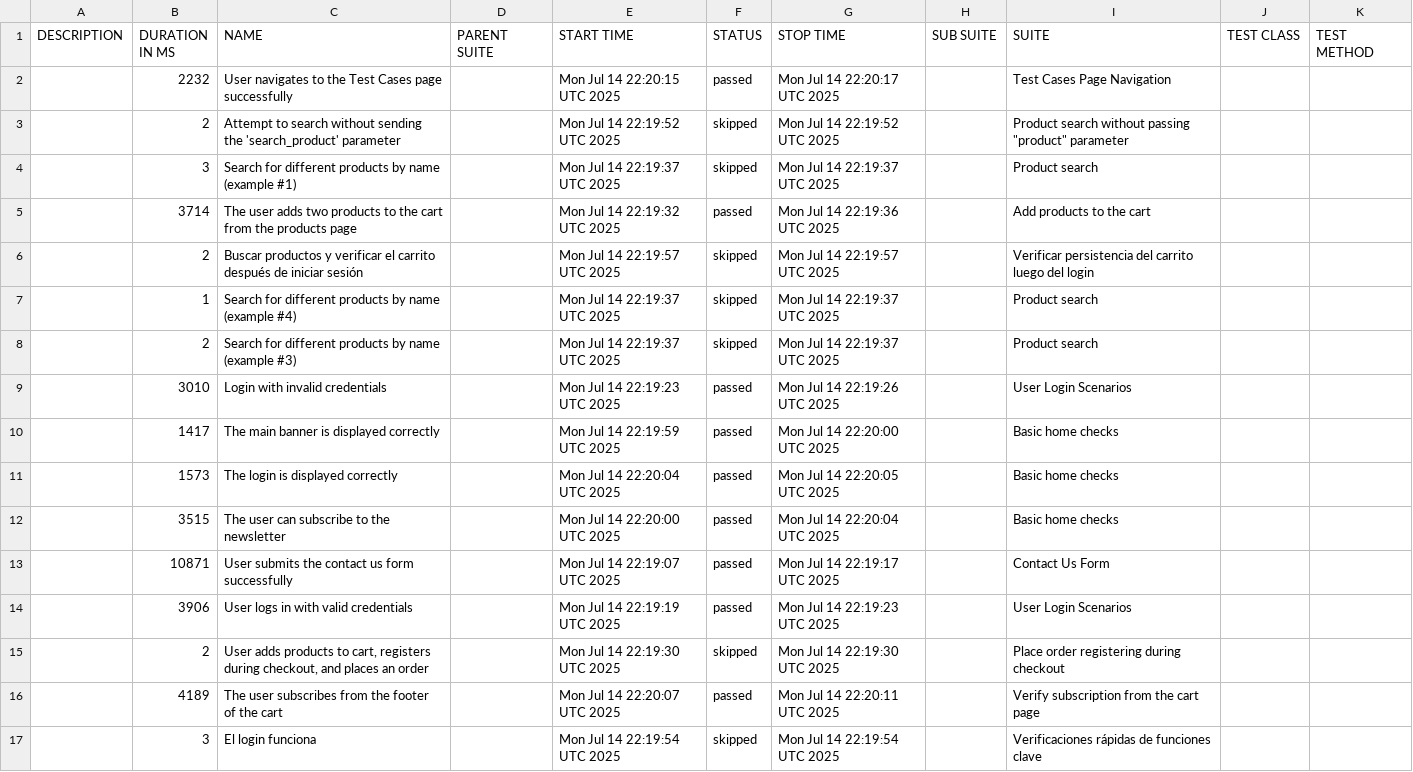
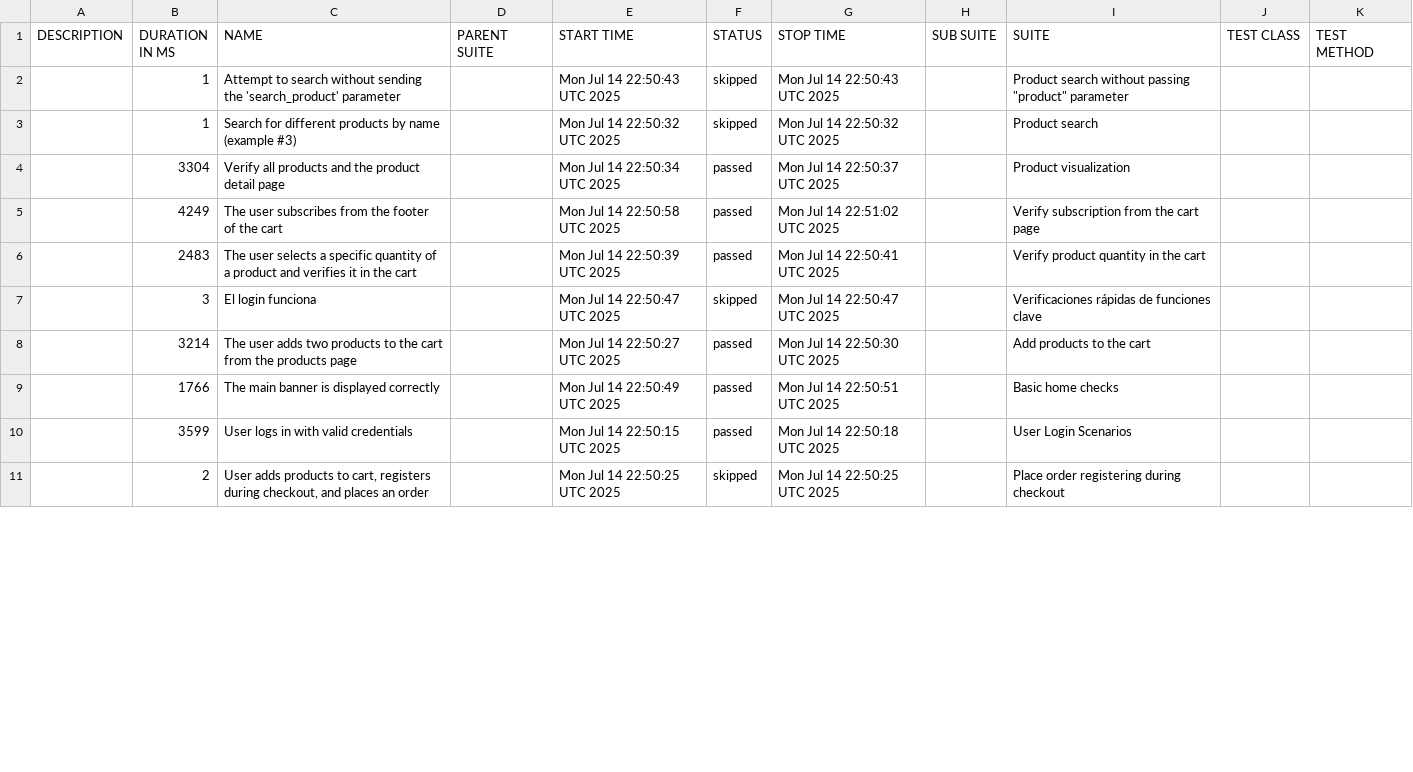
Before and after one commit to RulyCisnero/cypress-automationExercise, a CSV file: data/suites.csv, drawn as a sheet; only a part is shown; the diff covers the shown part only.

```diff
--- a/data/suites.csv
+++ b/data/suites.csv
@@ -1,17 +1,11 @@
 "DESCRIPTION","DURATION IN MS","NAME","PARENT SUITE","START TIME","STATUS","STOP TIME","SUB SUITE","SUITE","TEST CLASS","TEST METHOD"
-"","2232","User navigates to the Test Cases page successfully","","Mon Jul 14 22:20:15 UTC 2025","passed","Mon Jul 14 22:20:17 UTC 2025","","Test Cases Page Navigation","",""
-"","2","Attempt to search without sending the 'search_product' parameter","","Mon Jul 14 22:19:52 UTC 2025","skipped","Mon Jul 14 22:19:52 UTC 2025","","Product search without passing ""product"" parameter","",""
-"","3","Search for different products by name (example #1)","","Mon Jul 14 22:19:37 UTC 2025","skipped","Mon Jul 14 22:19:37 UTC 2025","","Product search","",""
-"","3714","The user adds two products to the cart from the products page","","Mon Jul 14 22:19:32 UTC 2025","passed","Mon Jul 14 22:19:36 UTC 2025","","Add products to the cart","",""
-"","2","Buscar productos y verificar el carrito después de iniciar sesión","","Mon Jul 14 22:19:57 UTC 2025","skipped","Mon Jul 14 22:19:57 UTC 2025","","Verificar persistencia del carrito luego del login","",""
-"","1","Search for different products by name (example #4)","","Mon Jul 14 22:19:37 UTC 2025","skipped","Mon Jul 14 22:19:37 UTC 2025","","Product search","",""
-"","2","Search for different products by name (example #3)","","Mon Jul 14 22:19:37 UTC 2025","skipped","Mon Jul 14 22:19:37 UTC 2025","","Product search","",""
-"","3010","Login with invalid credentials","","Mon Jul 14 22:19:23 UTC 2025","passed","Mon Jul 14 22:19:26 UTC 2025","","User Login Scenarios","",""
-"","1417","The main banner is displayed correctly","","Mon Jul 14 22:19:59 UTC 2025","passed","Mon Jul 14 22:20:00 UTC 2025","","Basic home checks","",""
-"","1573","The login is displayed correctly","","Mon Jul 14 22:20:04 UTC 2025","passed","Mon Jul 14 22:20:05 UTC 2025","","Basic home checks","",""
-"","3515","The user can subscribe to the newsletter","","Mon Jul 14 22:20:00 UTC 2025","passed","Mon Jul 14 22:20:04 UTC 2025","","Basic home checks","",""
-"","10871","User submits the contact us form successfully","","Mon Jul 14 22:19:07 UTC 2025","passed","Mon Jul 14 22:19:17 UTC 2025","","Contact Us Form","",""
-"","3906","User logs in with valid credentials","","Mon Jul 14 22:19:19 UTC 2025","passed","Mon Jul 14 22:19:23 UTC 2025","","User Login Scenarios","",""
-"","2","User adds products to cart, registers during checkout, and places an order","","Mon Jul 14 22:19:30 UTC 2025","skipped","Mon Jul 14 22:19:30 UTC 2025","","Place order registering during checkout","",""
-"","4189","The user subscribes from the footer of the cart","","Mon Jul 14 22:20:07 UTC 2025","passed","Mon Jul 14 22:20:11 UTC 2025","","Verify subscription from the cart page","",""
-"","3","El login funciona","","Mon Jul 14 22:19:54 UTC 2025","skipped","Mon Jul 14 22:19:54 UTC 2025","","Verificaciones rápidas de funciones clave","",""
+"","1","Attempt to search without sending the 'search_product' parameter","","Mon Jul 14 22:50:43 UTC 2025","skipped","Mon Jul 14 22:50:43 UTC 2025","","Product search without passing ""product"" parameter","",""
+"","1","Search for different products by name (example #3)","","Mon Jul 14 22:50:32 UTC 2025","skipped","Mon Jul 14 22:50:32 UTC 2025","","Product search","",""
+"","3304","Verify all products and the product detail page","","Mon Jul 14 22:50:34 UTC 2025","passed","Mon Jul 14 22:50:37 UTC 2025","","Product visualization","",""
+"","4249","The user subscribes from the footer of the cart","","Mon Jul 14 22:50:58 UTC 2025","passed","Mon Jul 14 22:51:02 UTC 2025","","Verify subscription from the cart page","",""
+"","2483","The user selects a specific quantity of a product and verifies it in the cart","","Mon Jul 14 22:50:39 UTC 2025","passed","Mon Jul 14 22:50:41 UTC 2025","","Verify product quantity in the cart","",""
+"","3","El login funciona","","Mon Jul 14 22:50:47 UTC 2025","skipped","Mon Jul 14 22:50:47 UTC 2025","","Verificaciones rápidas de funciones clave","",""
+"","3214","The user adds two products to the cart from the products page","","Mon Jul 14 22:50:27 UTC 2025","passed","Mon Jul 14 22:50:30 UTC 2025","","Add products to the cart","",""
+"","1766","The main banner is displayed correctly","","Mon Jul 14 22:50:49 UTC 2025","passed","Mon Jul 14 22:50:51 UTC 2025","","Basic home checks","",""
+"","3599","User logs in with valid credentials","","Mon Jul 14 22:50:15 UTC 2025","passed","Mon Jul 14 22:50:18 UTC 2025","","User Login Scenarios","",""
+"","2","User adds products to cart, registers during checkout, and places an order","","Mon Jul 14 22:50:25 UTC 2025","skipped","Mon Jul 14 22:50:25 UTC 2025","","Place order registering during checkout","",""
```
Also changed, not shown: 9 added rows, 3 removed rows and 9 edited cells elsewhere in this file, data/behaviors.csv, 58 other files.
